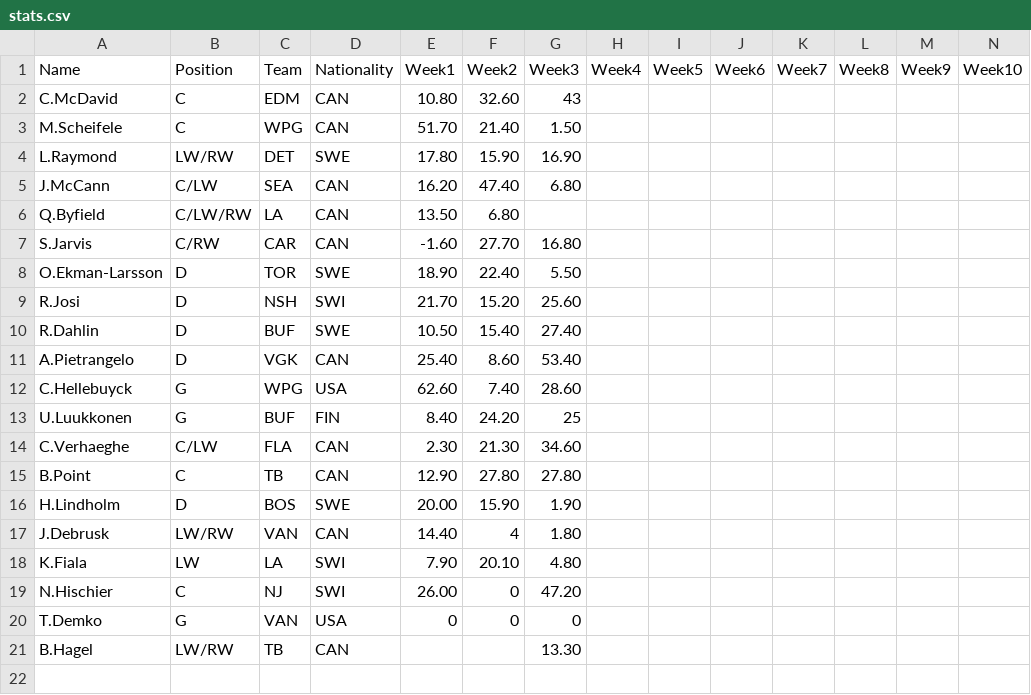
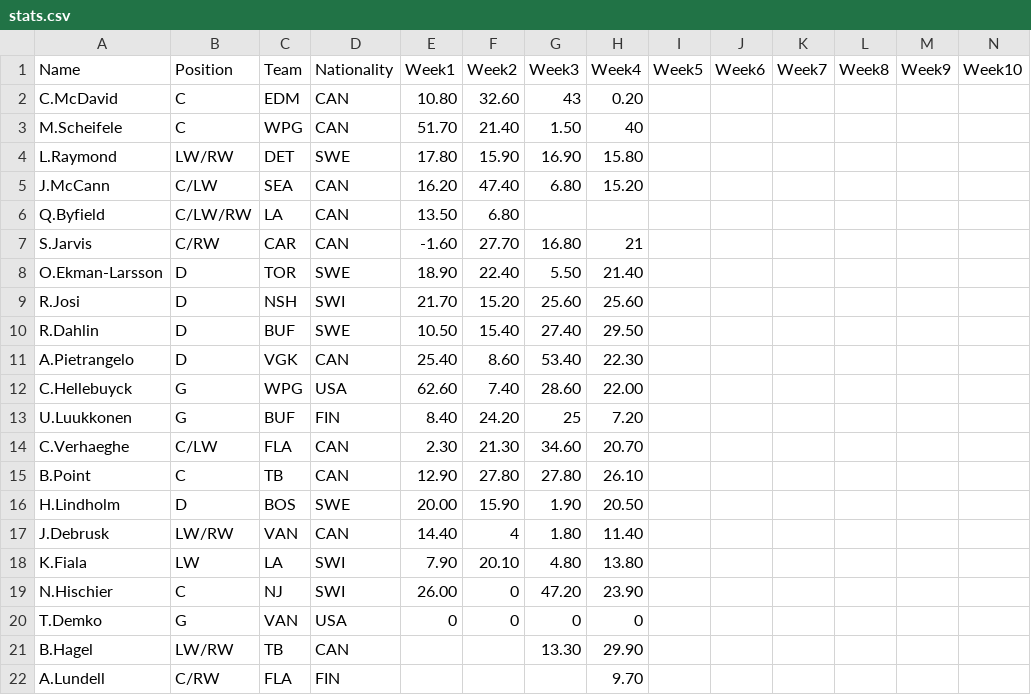
Before and after one commit to carsonbennett1/Hockey-Fantasy, a CSV file: stats.csv, drawn as a sheet; only a part is shown; rows hold the shown columns only; the diff names each change by its address in the sheet, - before the commit and + after, or states it on an @@ line.

```diff
--- a/stats.csv
+++ b/stats.csv
-H2 (Week4): (empty)
+H2 (Week4): 0.20
-H3 (Week4): (empty)
+H3 (Week4): 40
-H4 (Week4): (empty)
+H4 (Week4): 15.80
-H5 (Week4): (empty)
+H5 (Week4): 15.20
-H7 (Week4): (empty)
+H7 (Week4): 21
-H8 (Week4): (empty)
+H8 (Week4): 21.40
-H9 (Week4): (empty)
+H9 (Week4): 25.60
-H10 (Week4): (empty)
+H10 (Week4): 29.50
-H11 (Week4): (empty)
+H11 (Week4): 22.30
-H12 (Week4): (empty)
+H12 (Week4): 22.00
-H13 (Week4): (empty)
+H13 (Week4): 7.20
-H14 (Week4): (empty)
+H14 (Week4): 20.70
-H15 (Week4): (empty)
+H15 (Week4): 26.10
-H16 (Week4): (empty)
+H16 (Week4): 20.50
-H17 (Week4): (empty)
+H17 (Week4): 11.40
-H18 (Week4): (empty)
+H18 (Week4): 13.80
-H19 (Week4): (empty)
+H19 (Week4): 23.90
-H20 (Week4): (empty)
+H20 (Week4): 0
-H21 (Week4): (empty)
+H21 (Week4): 29.90
+row 22: A.Lundell | C/RW | FLA | FIN |  |  |  | 9.70
```
Also changed, not shown: 1 other file.
